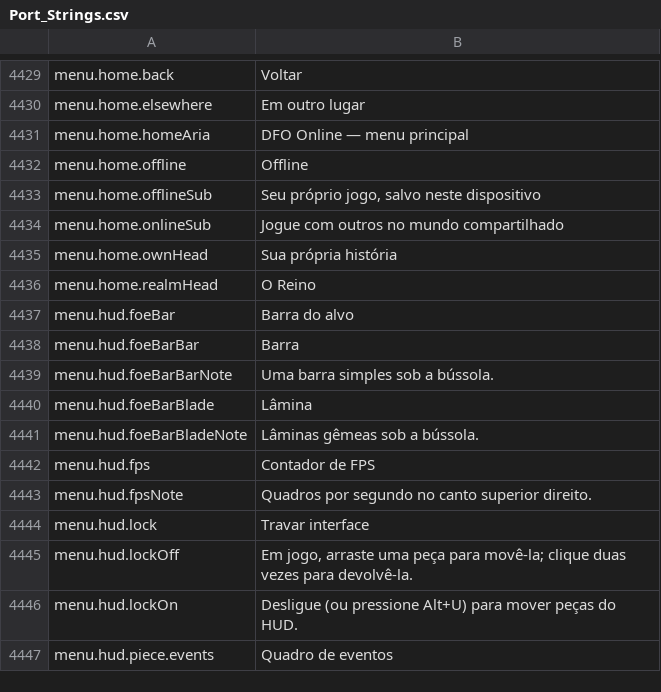
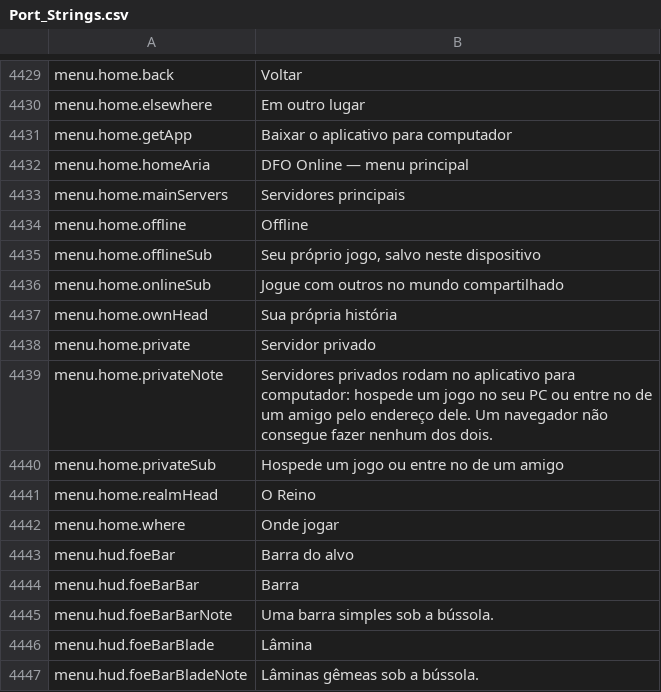
Before and after one commit to Lattymoy/daggerfall-js-source, a CSV file: locales/pt-BR/Port_Strings.csv, drawn as a sheet; only a part is shown, gaps mark what is left out; the shorter side is filled out with more unchanged rows; the diff names each change by its address in the sheet, - before the commit and + after, or states it on an @@ line.

```diff
--- a/locales/pt-BR/Port_Strings.csv
+++ b/locales/pt-BR/Port_Strings.csv
+row 4431: menu.home.getApp | Baixar o aplicativo para computador
+row 4433: menu.home.mainServers | Servidores principais
+row 4438: menu.home.private | Servidor privado
+row 4439: menu.home.privateNote | Servidores privados rodam no aplicativo para computador: hospede um jogo no seu PC ou entre no de um amigo pelo endereço dele. Um navegador não consegue fazer nenhum dos dois.
+row 4440: menu.home.privateSub | Hospede um jogo ou entre no de um amigo
+row 4442: menu.home.where | Onde jogar
```
Also changed, not shown: locales/es/Port_Strings.csv, locales/fr/Port_Strings.csv, 51 other files.
